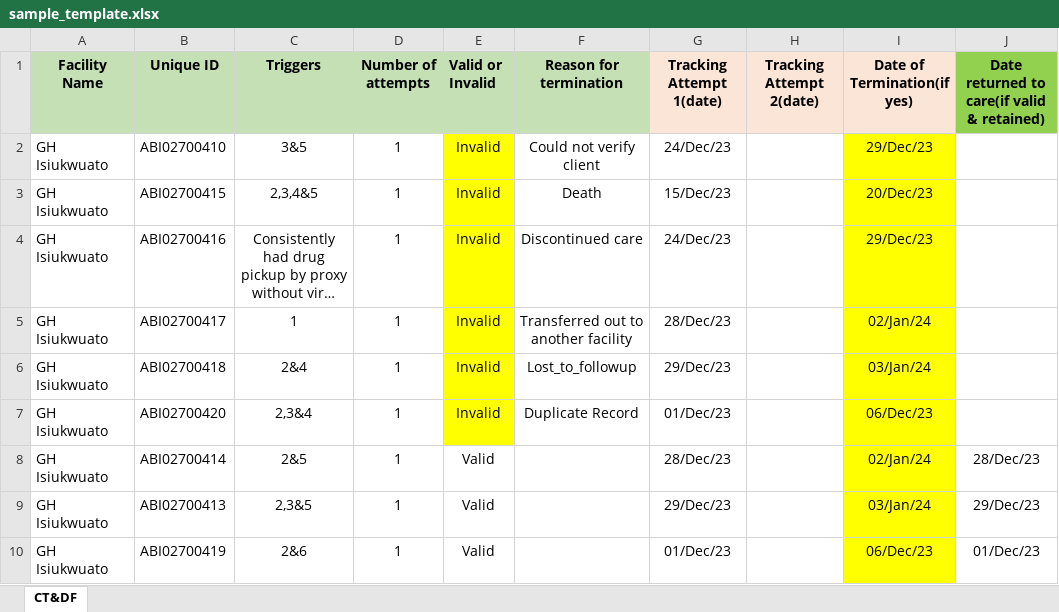
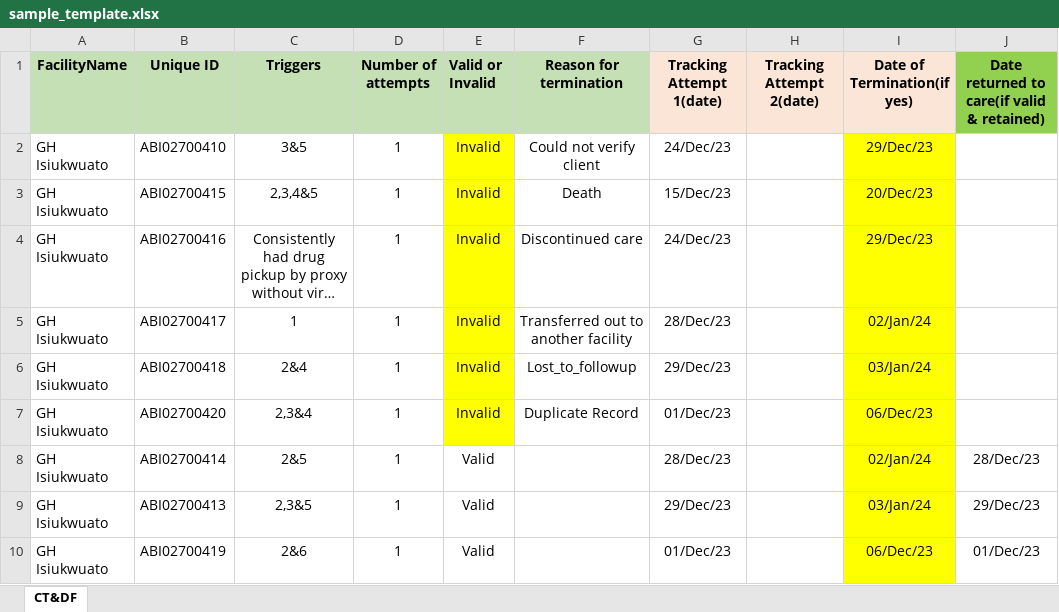
Before and after one commit to nelson-ust/nmrs_tracking_automator, an Excel workbook: upload/sample_template.xlsx, sheet CT&DF, drawn as a sheet; only a part is shown; long unchanged cells end in …; values as stored, in another font and other column widths than the file's, no borders; the diff names each change by its address in the sheet, - before the commit and + after, or states it on an @@ line.

Commit message:
Added FacilityName to the cleaned data

```diff
--- a/upload/sample_template.xlsx (sheet CT&DF)
+++ b/upload/sample_template.xlsx (sheet CT&DF)
-A1: Facility Name
+A1: FacilityName
```
Also changed, not shown: 3 other files.
